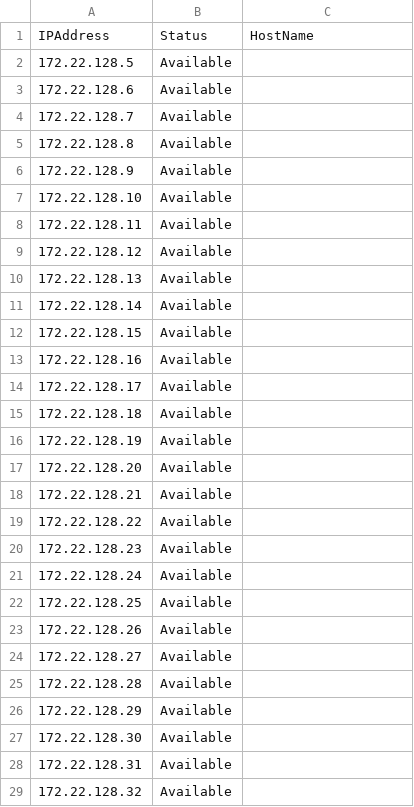
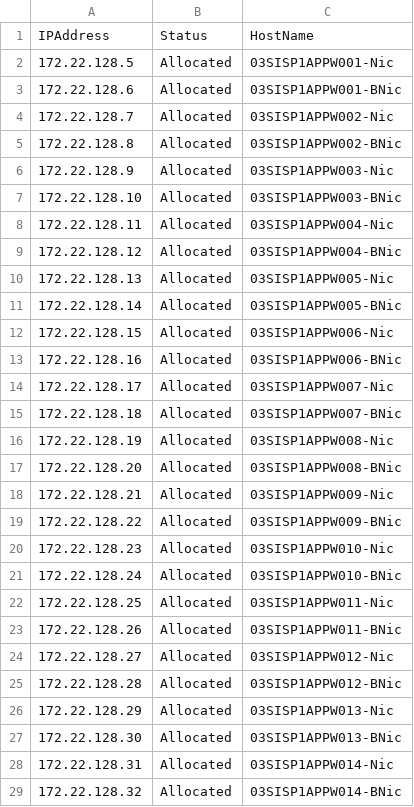
Before and after one commit to messagefromgiri/PSSIS, a CSV file: Scripts/SIS-WB-SN001-172.22.128.0_21.csv, drawn as a sheet; only a part is shown; the diff covers the shown part only.

Commit message:
07312018

```diff
--- a/Scripts/SIS-WB-SN001-172.22.128.0_21.csv
+++ b/Scripts/SIS-WB-SN001-172.22.128.0_21.csv
@@ -1,29 +1,29 @@
 "IPAddress","Status","HostName"
-"172.22.128.5","Available",""
-"172.22.128.6","Available",""
-"172.22.128.7","Available",""
-"172.22.128.8","Available",""
-"172.22.128.9","Available",""
-"172.22.128.10","Available",""
-"172.22.128.11","Available",""
-"172.22.128.12","Available",""
-"172.22.128.13","Available",""
-"172.22.128.14","Available",""
-"172.22.128.15","Available",""
-"172.22.128.16","Available",""
-"172.22.128.17","Available",""
-"172.22.128.18","Available",""
-"172.22.128.19","Available",""
-"172.22.128.20","Available",""
-"172.22.128.21","Available",""
-"172.22.128.22","Available",""
-"172.22.128.23","Available",""
-"172.22.128.24","Available",""
-"172.22.128.25","Available",""
-"172.22.128.26","Available",""
-"172.22.128.27","Available",""
-"172.22.128.28","Available",""
-"172.22.128.29","Available",""
-"172.22.128.30","Available",""
-"172.22.128.31","Available",""
-"172.22.128.32","Available",""
+"172.22.128.5","Allocated","03SISP1APPW001-Nic"
+"172.22.128.6","Allocated","03SISP1APPW001-BNic"
+"172.22.128.7","Allocated","03SISP1APPW002-Nic"
+"172.22.128.8","Allocated","03SISP1APPW002-BNic"
+"172.22.128.9","Allocated","03SISP1APPW003-Nic"
+"172.22.128.10","Allocated","03SISP1APPW003-BNic"
+"172.22.128.11","Allocated","03SISP1APPW004-Nic"
+"172.22.128.12","Allocated","03SISP1APPW004-BNic"
+"172.22.128.13","Allocated","03SISP1APPW005-Nic"
+"172.22.128.14","Allocated","03SISP1APPW005-BNic"
+"172.22.128.15","Allocated","03SISP1APPW006-Nic"
+"172.22.128.16","Allocated","03SISP1APPW006-BNic"
+"172.22.128.17","Allocated","03SISP1APPW007-Nic"
+"172.22.128.18","Allocated","03SISP1APPW007-BNic"
+"172.22.128.19","Allocated","03SISP1APPW008-Nic"
+"172.22.128.20","Allocated","03SISP1APPW008-BNic"
+"172.22.128.21","Allocated","03SISP1APPW009-Nic"
+"172.22.128.22","Allocated","03SISP1APPW009-BNic"
+"172.22.128.23","Allocated","03SISP1APPW010-Nic"
+"172.22.128.24","Allocated","03SISP1APPW010-BNic"
+"172.22.128.25","Allocated","03SISP1APPW011-Nic"
+"172.22.128.26","Allocated","03SISP1APPW011-BNic"
+"172.22.128.27","Allocated","03SISP1APPW012-Nic"
+"172.22.128.28","Allocated","03SISP1APPW012-BNic"
+"172.22.128.29","Allocated","03SISP1APPW013-Nic"
+"172.22.128.30","Allocated","03SISP1APPW013-BNic"
+"172.22.128.31","Allocated","03SISP1APPW014-Nic"
+"172.22.128.32","Allocated","03SISP1APPW014-BNic"
```
Also changed, not shown: 112 edited cells elsewhere in this file.
